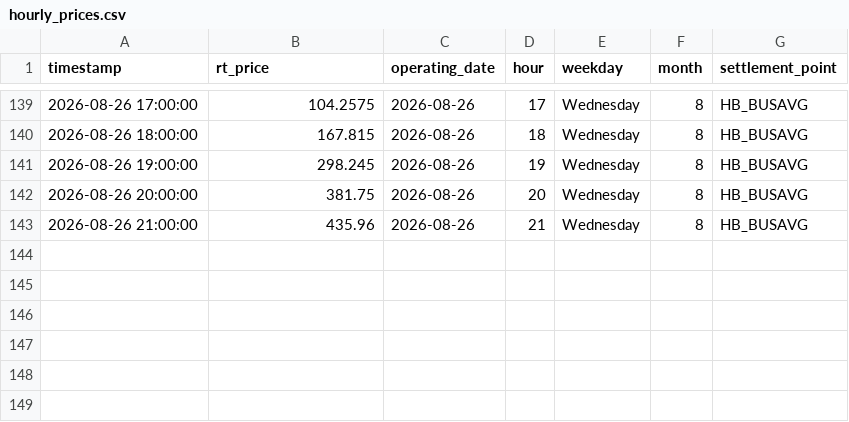
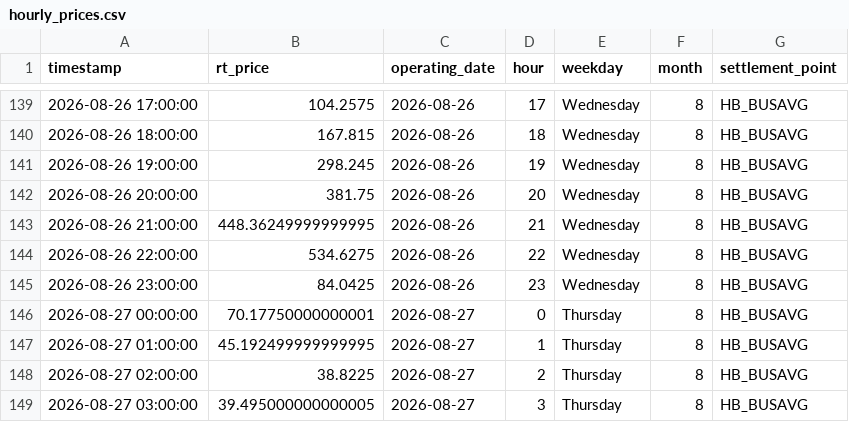
Before and after one commit to sebastiankloder-web/ercot-power-risk-analytics, a CSV file: data/processed/hourly_prices.csv, drawn as a sheet; only a part is shown, gaps mark what is left out.

```diff
--- a/data/processed/hourly_prices.csv
+++ b/data/processed/hourly_prices.csv
@@ -142,2 +142,8 @@ timestamp,rt_price,operating_date,hour,weekday,month,settlement_point
 2026-08-26 20:00:00,381.75,2026-08-26,20,Wednesday,8,HB_BUSAVG
-2026-08-26 21:00:00,435.96,2026-08-26,21,Wednesday,8,HB_BUSAVG
+2026-08-26 21:00:00,448.36249999999995,2026-08-26,21,Wednesday,8,HB_BUSAVG
+2026-08-26 22:00:00,534.6275,2026-08-26,22,Wednesday,8,HB_BUSAVG
+2026-08-26 23:00:00,84.0425,2026-08-26,23,Wednesday,8,HB_BUSAVG
+2026-08-27 00:00:00,70.17750000000001,2026-08-27,0,Thursday,8,HB_BUSAVG
+2026-08-27 01:00:00,45.192499999999995,2026-08-27,1,Thursday,8,HB_BUSAVG
+2026-08-27 02:00:00,38.8225,2026-08-27,2,Thursday,8,HB_BUSAVG
+2026-08-27 03:00:00,39.495000000000005,2026-08-27,3,Thursday,8,HB_BUSAVG
```
Also changed, not shown: results/tables/event_analysis_summary.csv, results/tables/market_summary_stats.csv, 6 other files.
